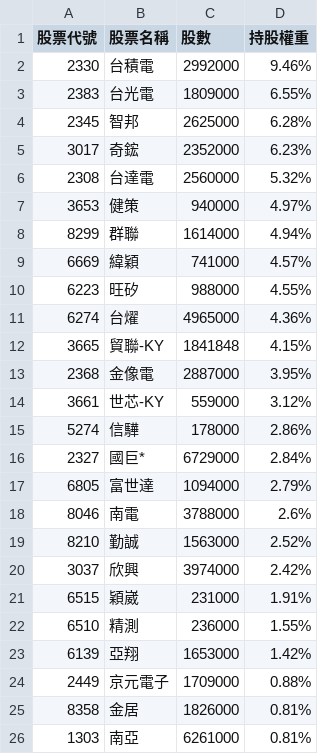
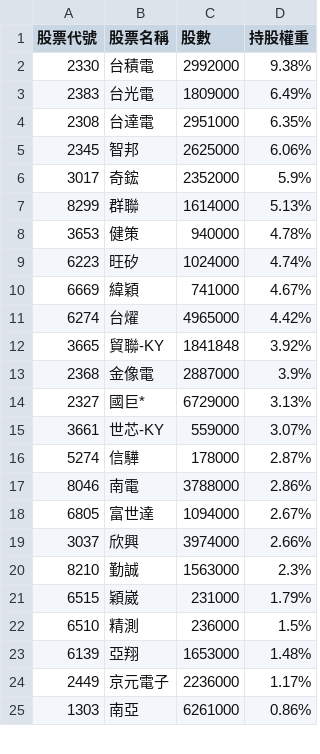
Before and after one commit to alstonchen14-maker/etf-report, a CSV file: history/portfolio_2026-02-23.csv, drawn as a sheet; only a part is shown; the diff covers the shown part only.

```diff
--- a/history/portfolio_2026-02-23.csv
+++ b/history/portfolio_2026-02-23.csv
@@ -1,26 +1,25 @@
 股票代號,股票名稱,股數,持股權重
-2330,台積電,2992000,9.46%
-2383,台光電,1809000,6.55%
-2345,智邦,2625000,6.28%
-3017,奇鋐,2352000,6.23%
-2308,台達電,2560000,5.32%
-3653,健策,940000,4.97%
-8299,群聯,1614000,4.94%
-6669,緯穎,741000,4.57%
-6223,旺矽,988000,4.55%
-6274,台燿,4965000,4.36%
-3665,貿聯-KY,1841848,4.15%
-2368,金像電,2887000,3.95%
-3661,世芯-KY,559000,3.12%
-5274,信驊,178000,2.86%
-2327,國巨*,6729000,2.84%
-6805,富世達,1094000,2.79%
-8046,南電,3788000,2.6%
-8210,勤誠,1563000,2.52%
-3037,欣興,3974000,2.42%
-6515,穎崴,231000,1.91%
-6510,精測,236000,1.55%
-6139,亞翔,1653000,1.42%
-2449,京元電子,1709000,0.88%
-8358,金居,1826000,0.81%
-1303,南亞,6261000,0.81%
+2330,台積電,2992000,9.38%
+2383,台光電,1809000,6.49%
+2308,台達電,2951000,6.35%
+2345,智邦,2625000,6.06%
+3017,奇鋐,2352000,5.9%
+8299,群聯,1614000,5.13%
+3653,健策,940000,4.78%
+6223,旺矽,1024000,4.74%
+6669,緯穎,741000,4.67%
+6274,台燿,4965000,4.42%
+3665,貿聯-KY,1841848,3.92%
+2368,金像電,2887000,3.9%
+2327,國巨*,6729000,3.13%
+3661,世芯-KY,559000,3.07%
+5274,信驊,178000,2.87%
+8046,南電,3788000,2.86%
+6805,富世達,1094000,2.67%
+3037,欣興,3974000,2.66%
+8210,勤誠,1563000,2.3%
+6515,穎崴,231000,1.79%
+6510,精測,236000,1.5%
+6139,亞翔,1653000,1.48%
+2449,京元電子,2236000,1.17%
+1303,南亞,6261000,0.86%
```
Also changed, not shown: 7 added rows, 6 removed rows and 5 edited cells elsewhere in this file, 1 other file.
